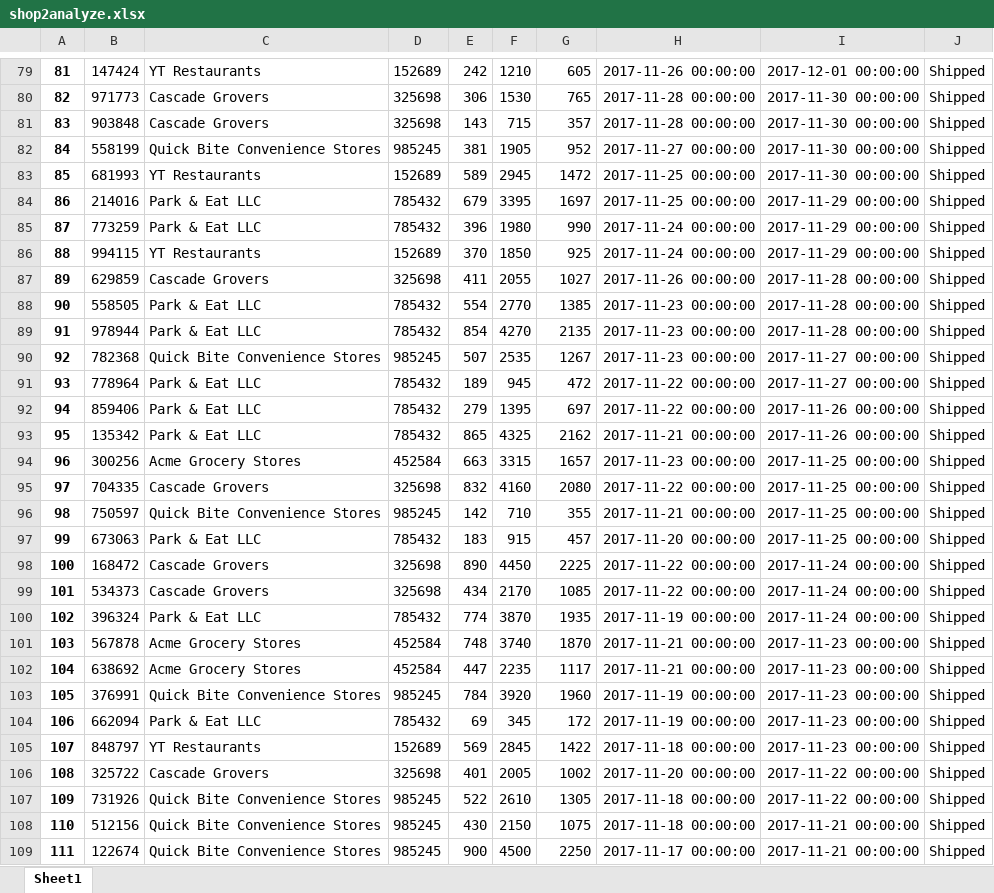
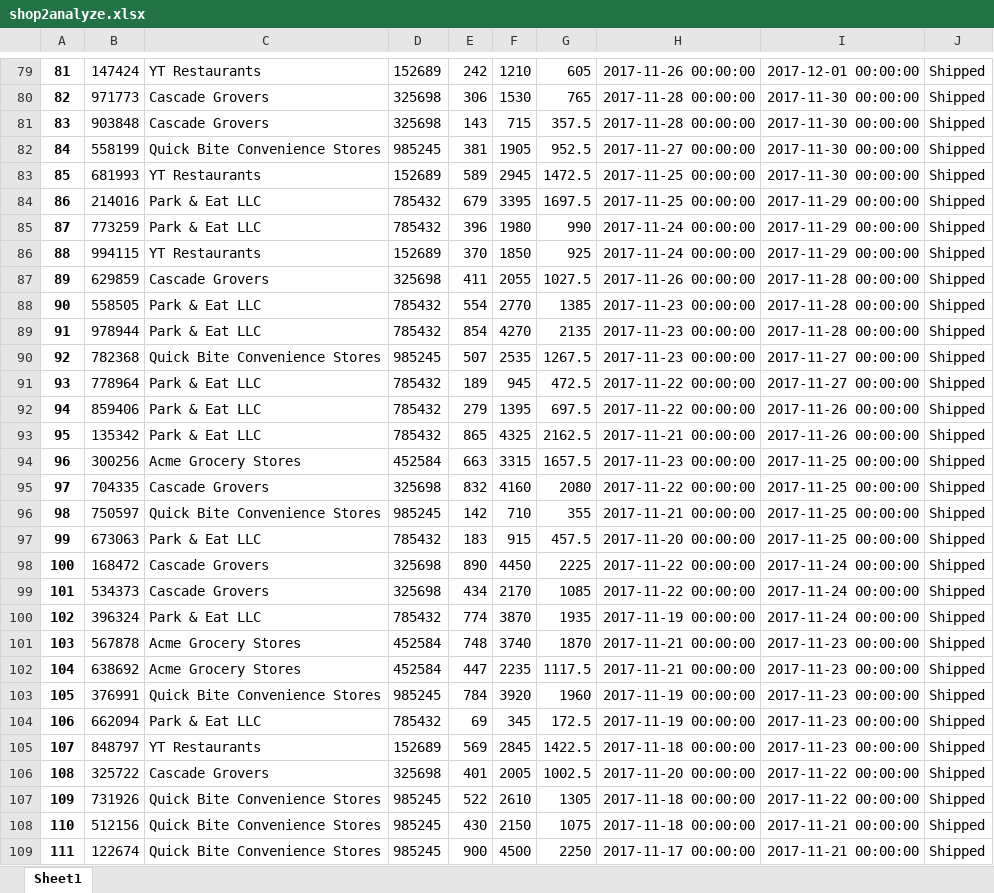
Before and after one commit to cnnamani/Cookie_Company, an Excel workbook: shop2analyze.xlsx, sheet Sheet1, drawn as a sheet; only a part is shown, gaps mark what is left out; values as stored, in another font and other column widths than the file's, no borders; the diff covers the shown part only; the diff names each change by its address in the sheet, - before the commit and + after, or states it on an @@ line.

```diff
--- a/shop2analyze.xlsx (sheet Sheet1)
+++ b/shop2analyze.xlsx (sheet Sheet1)
-G81: 357
+G81: 357.5
-G82: 952
+G82: 952.5
-G83: 1472
+G83: 1472.5
-G84: 1697
+G84: 1697.5
-G87: 1027
+G87: 1027.5
-G90: 1267
+G90: 1267.5
-G91: 472
+G91: 472.5
-G92: 697
+G92: 697.5
-G93: 2162
+G93: 2162.5
-G94: 1657
+G94: 1657.5
-G97: 457
+G97: 457.5
-G102: 1117
+G102: 1117.5
-G104: 172
+G104: 172.5
-G105: 1422
+G105: 1422.5
-G106: 1002
+G106: 1002.5
```
Also changed, not shown: 1 added row, 1 removed row and 395 edited cells elsewhere in this sheet, 2 other files.
